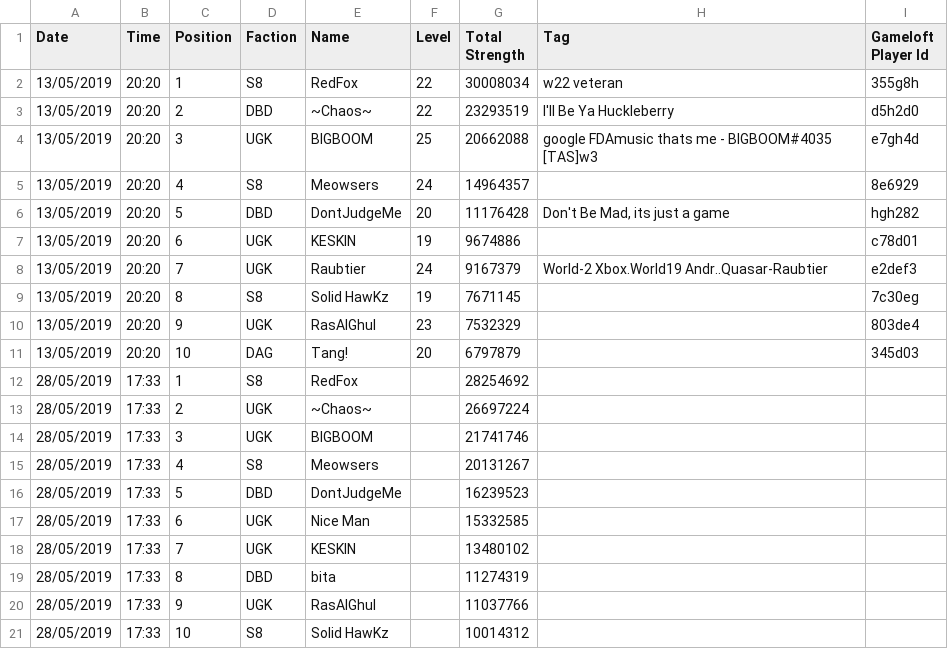
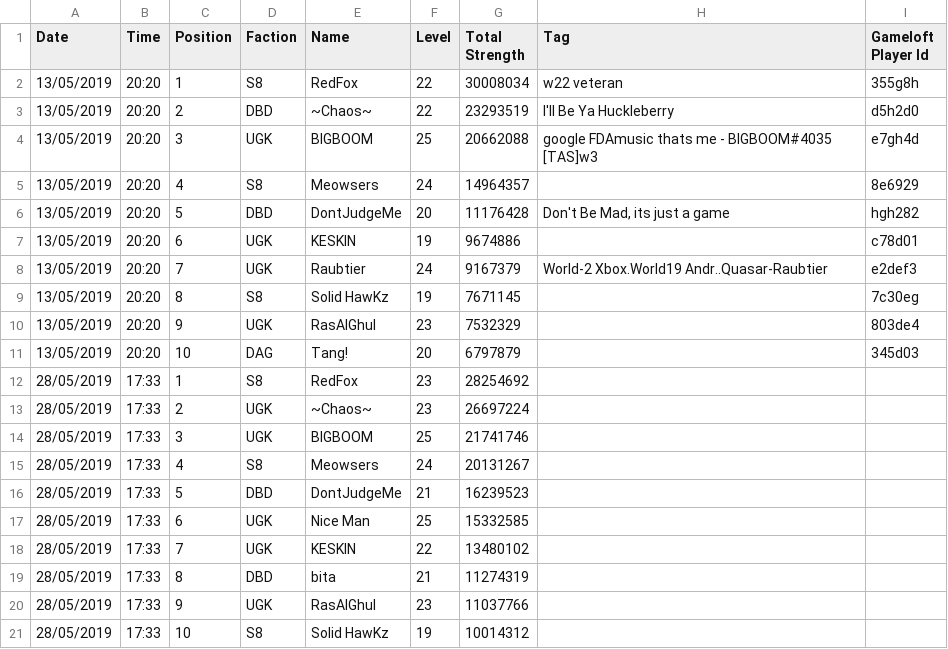
Before and after one commit to cncplyr/datasets-games, a CSV file: android/war-planet-online-global-conquest/top-players.csv, drawn as a sheet.

Commit message:
Update top-players.csv

```diff
--- a/android/war-planet-online-global-conquest/top-players.csv
+++ b/android/war-planet-online-global-conquest/top-players.csv
@@ -11,11 +11,11 @@ Date,Time,Position,Faction,Name,Level,Total Strength,Tag,Gameloft Player Id
 13/05/2019,20:20,10,DAG,Tang!,20,6797879,,345d03
-28/05/2019,17:33,1,S8,RedFox,,28254692,,
-28/05/2019,17:33,2,UGK,~Chaos~,,26697224,,
-28/05/2019,17:33,3,UGK,BIGBOOM,,21741746,,
-28/05/2019,17:33,4,S8,Meowsers,,20131267,,
-28/05/2019,17:33,5,DBD,DontJudgeMe,,16239523,,
-28/05/2019,17:33,6,UGK,Nice Man,,15332585,,
-28/05/2019,17:33,7,UGK,KESKIN,,13480102,,
-28/05/2019,17:33,8,DBD,bita,,11274319,,
-28/05/2019,17:33,9,UGK,RasAlGhul,,11037766,,
-28/05/2019,17:33,10,S8,Solid HawKz,,10014312,,
+28/05/2019,17:33,1,S8,RedFox,23,28254692,,
+28/05/2019,17:33,2,UGK,~Chaos~,23,26697224,,
+28/05/2019,17:33,3,UGK,BIGBOOM,25,21741746,,
+28/05/2019,17:33,4,S8,Meowsers,24,20131267,,
+28/05/2019,17:33,5,DBD,DontJudgeMe,21,16239523,,
+28/05/2019,17:33,6,UGK,Nice Man,25,15332585,,
+28/05/2019,17:33,7,UGK,KESKIN,22,13480102,,
+28/05/2019,17:33,8,DBD,bita,21,11274319,,
+28/05/2019,17:33,9,UGK,RasAlGhul,23,11037766,,
+28/05/2019,17:33,10,S8,Solid HawKz,19,10014312,,
```
